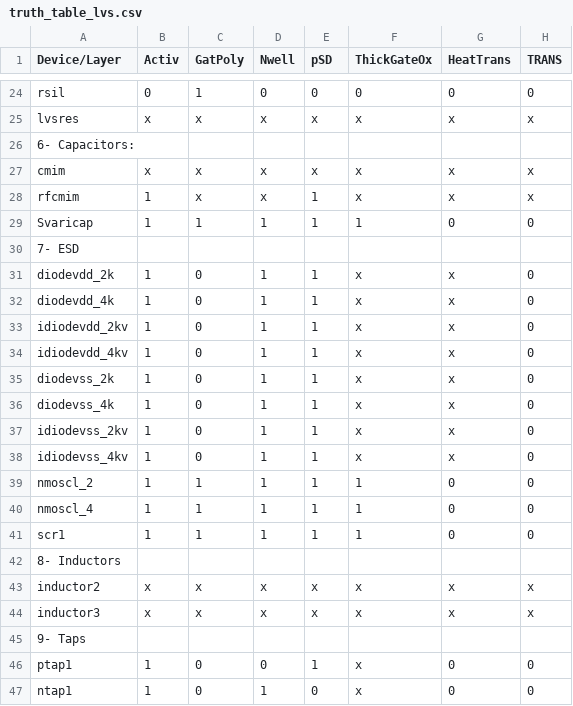
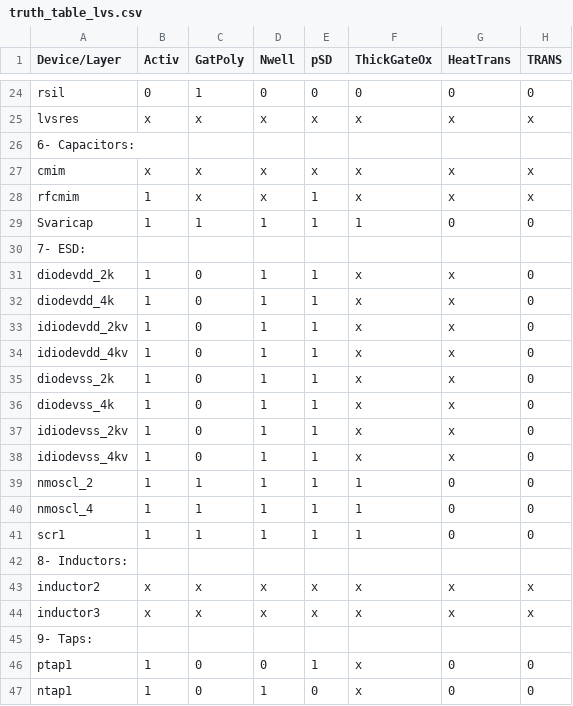
Before and after one commit to IHP-GmbH/IHP-Open-PDK-docs, a CSV file: docs/lvs/tables/truth_table_lvs.csv, drawn as a sheet; only a part is shown, gaps mark what is left out; the diff names each change by its address in the sheet, - before the commit and + after, or states it on an @@ line.

Commit message:
Updating LVS truth table for html and latex versions
Signed-off-by: FaragElsayed2 <farag_agoor@mabrains.com>

```diff
--- a/docs/lvs/tables/truth_table_lvs.csv
+++ b/docs/lvs/tables/truth_table_lvs.csv
-A30 (Device/Layer): 7- ESD
+A30 (Device/Layer): 7- ESD:
-A42 (Device/Layer): 8- Inductors
+A42 (Device/Layer): 8- Inductors:
-A45 (Device/Layer): 9- Taps
+A45 (Device/Layer): 9- Taps:
```
Also changed, not shown: 8 other files.
